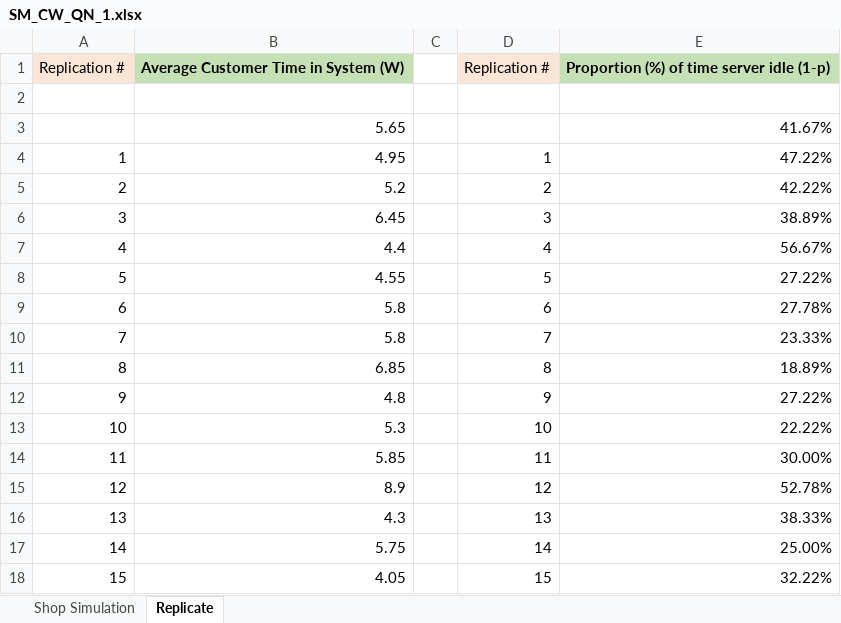
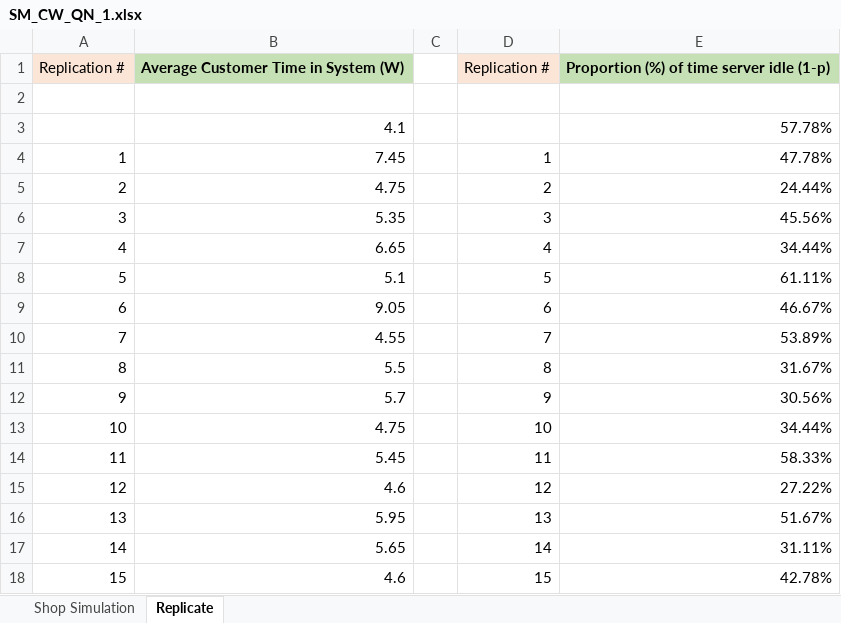
Before and after one commit to macrodev22/SM_CW-QN1, an Excel workbook: SM_CW_QN_1.xlsx, sheet Replicate, drawn as a sheet; only a part is shown; values as stored, in another font and other column widths than the file's, no borders; charts and pictures not drawn; removed rows and columns are numbered as before the commit, all else as after; the diff covers the shown part only; the diff names each change by its address in the sheet, - before the commit and + after, or states it on an @@ line.

```diff
--- a/SM_CW_QN_1.xlsx (sheet Replicate)
+++ b/SM_CW_QN_1.xlsx (sheet Replicate)
-row 3:  | 5.65 |  |  | 41.67%
+row 3:  | 4.1 |  |  | 57.78%
-B4: 4.95
+B4: 7.45
-E4: 47.22%
+E4: 47.78%
-B5: 5.2
+B5: 4.75
-E5: 42.22%
+E5: 24.44%
-B6: 6.45
+B6: 5.35
-E6: 38.89%
+E6: 45.56%
-B7: 4.4
+B7: 6.65
-E7: 56.67%
+E7: 34.44%
-B8: 4.55
+B8: 5.1
-E8: 27.22%
+E8: 61.11%
-B9: 5.8
+B9: 9.05
-E9: 27.78%
+E9: 46.67%
-B10: 5.8
+B10: 4.55
-E10: 23.33%
+E10: 53.89%
-B11: 6.85
+B11: 5.5
-E11: 18.89%
+E11: 31.67%
-B12: 4.8
+B12: 5.7
-E12: 27.22%
+E12: 30.56%
-B13: 5.3
+B13: 4.75
-E13: 22.22%
+E13: 34.44%
-B14: 5.85
+B14: 5.45
-E14: 30.00%
+E14: 58.33%
-B15: 8.9
+B15: 4.6
-E15: 52.78%
+E15: 27.22%
-B16: 4.3
+B16: 5.95
-E16: 38.33%
+E16: 51.67%
-B17: 5.75
+B17: 5.65
-E17: 25.00%
+E17: 31.11%
-B18: 4.05
+B18: 4.6
-E18: 32.22%
+E18: 42.78%
```
Also changed, not shown: 70 edited cells elsewhere in this sheet, sheet Shop Simulation, charts or pictures, 4 other files.
